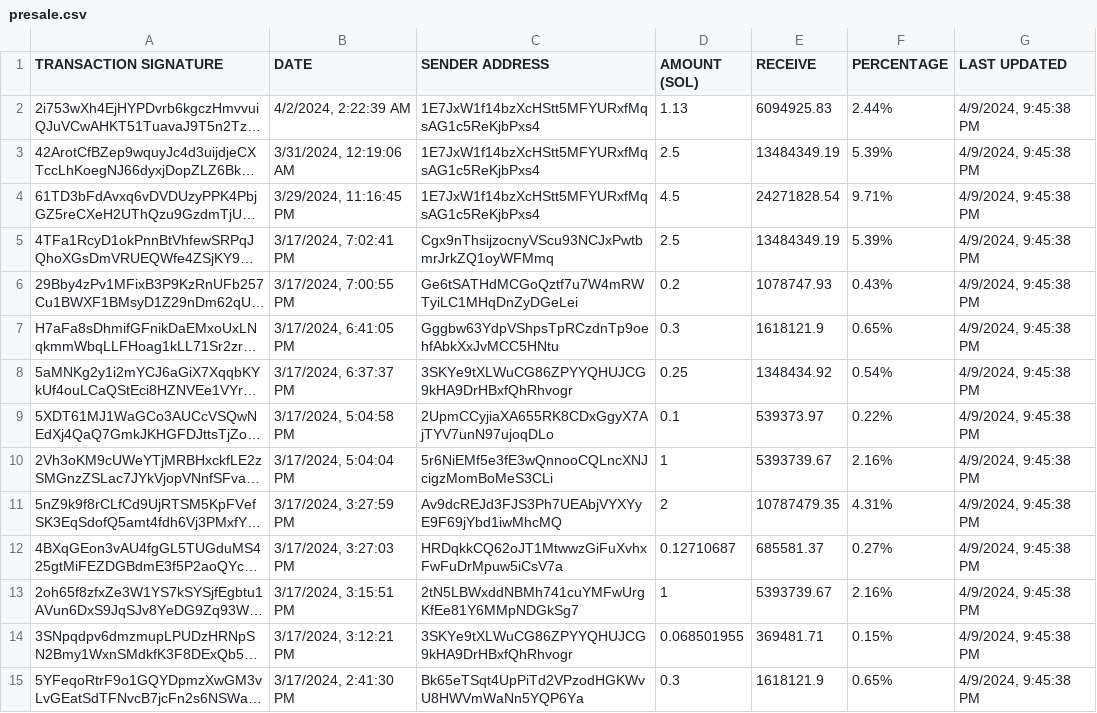
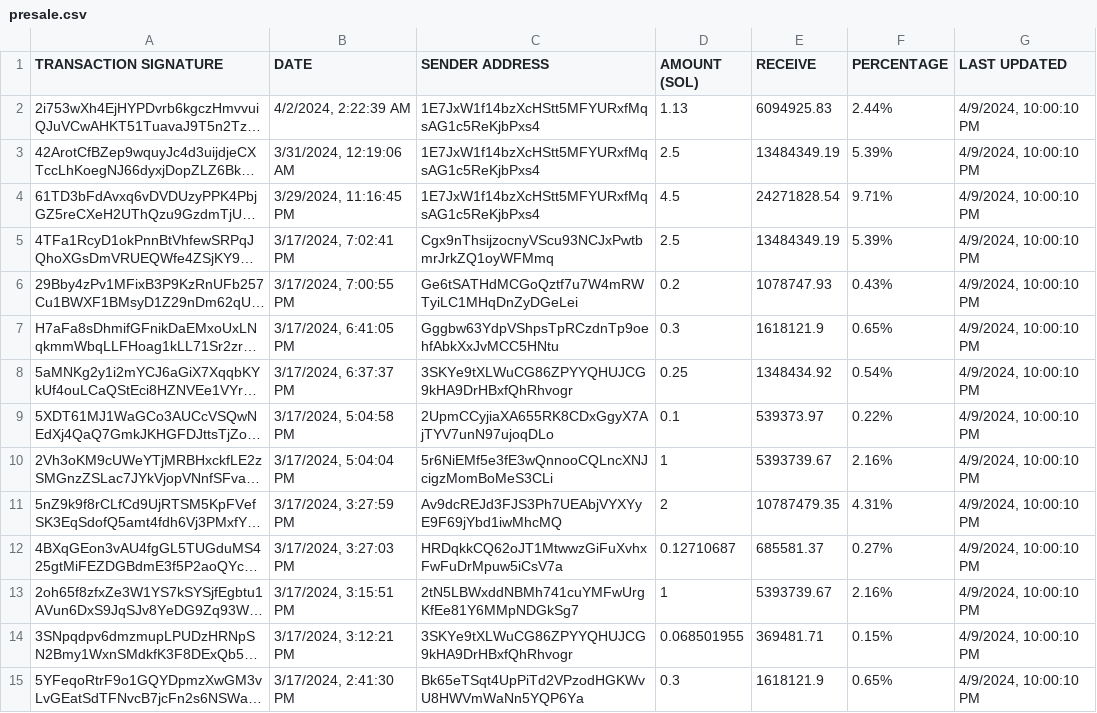
Before and after one commit to brorogans/bleu, a CSV file: presale.csv, drawn as a sheet; only a part is shown; long unchanged cells end in …; the diff covers the shown part only; the diff names each change by its address in the sheet, - before the commit and + after, or states it on an @@ line.

Commit message:
Update from https://github.com/brorogans/presale/commit/409faa6c91279949389dcdede155839ee4d05507

```diff
--- a/presale.csv
+++ b/presale.csv
-G2:G15 (LAST UPDATED): 4/9/2024, 9:45:38 PM
+G2:G15 (LAST UPDATED): 4/9/2024, 10:00:10 PM
```
Also changed, not shown: 40 edited cells elsewhere in this file.
